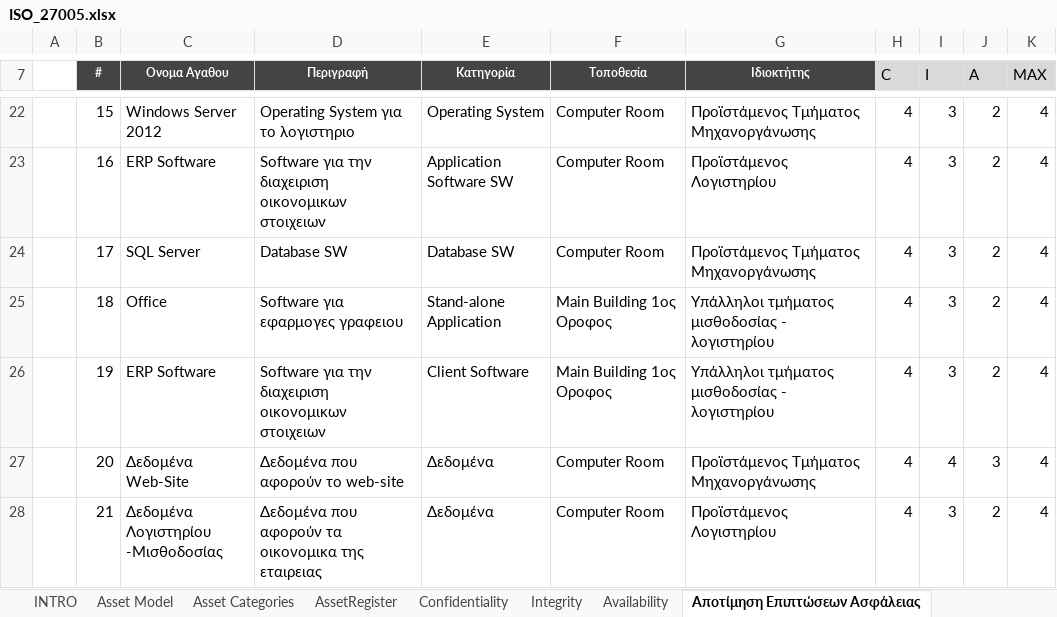
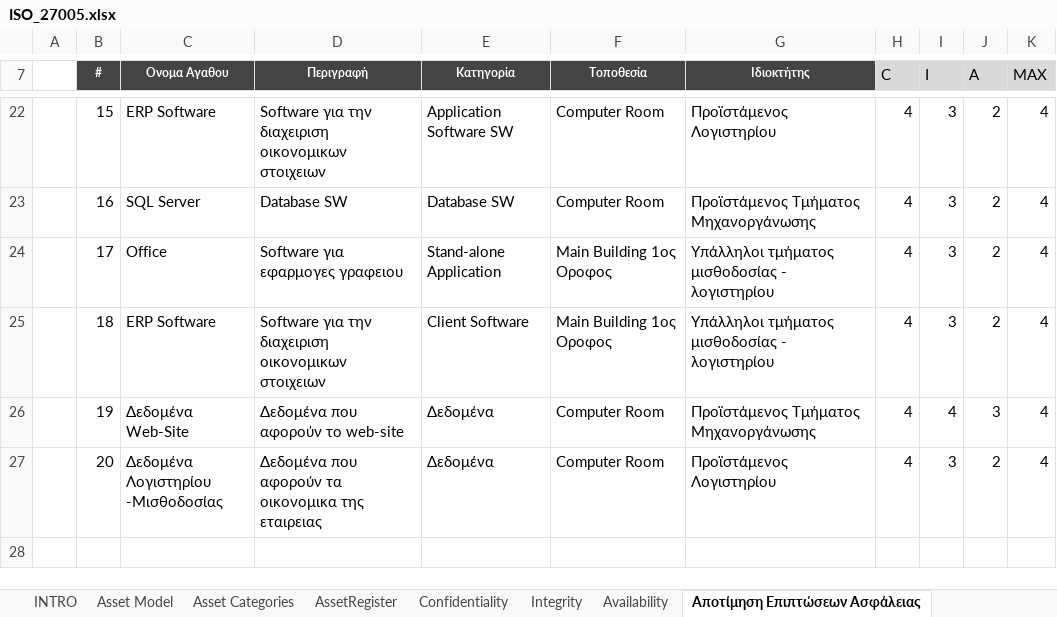
Before and after one commit to ntaouros/Emfasi, an Excel workbook: ISO_27005.xlsx, sheet Αποτίμηση Επιπτώσεων Ασφάλειας, drawn as a sheet; only a part is shown, gaps mark what is left out; values as stored, in another font and other column widths than the file's, no borders; ↵ is a line break in a cell; the diff covers the shown part only; the diff names each change by its address in the sheet, - before the commit and + after, or states it on an @@ line.

```diff
--- a/ISO_27005.xlsx (sheet Αποτίμηση Επιπτώσεων Ασφάλειας)
+++ b/ISO_27005.xlsx (sheet Αποτίμηση Επιπτώσεων Ασφάλειας)
-C22 (Ονομα Αγαθου): Windows Server 2012
+C22 (Ονομα Αγαθου): ERP Software
-D22 (Περιγραφή): Operating System για το λογιστηριο
+D22 (Περιγραφή): Software για την διαχειριση οικονομικων στοιχειων
-E22 (Κατηγορία): Operating System
+E22 (Κατηγορία): Application Software SW
-G22 (Ιδιοκτήτης): Προϊστάμενος Τμήματος Μηχανοργάνωσης
+G22 (Ιδιοκτήτης): Προϊστάμενος Λογιστηρίου
-C23 (Ονομα Αγαθου): ERP Software
+C23 (Ονομα Αγαθου): SQL Server
-D23 (Περιγραφή): Software για την διαχειριση οικονομικων στοιχειων
+D23 (Περιγραφή): Database SW
-E23 (Κατηγορία): Application Software SW
+E23 (Κατηγορία): Database SW
-G23 (Ιδιοκτήτης): Προϊστάμενος Λογιστηρίου
+G23 (Ιδιοκτήτης): Προϊστάμενος Τμήματος Μηχανοργάνωσης
-C24 (Ονομα Αγαθου): SQL Server
+C24 (Ονομα Αγαθου): Office
-D24 (Περιγραφή): Database SW
+D24 (Περιγραφή): Software για εφαρμογες γραφειου
-E24 (Κατηγορία): Database SW
+E24 (Κατηγορία): Stand-alone Application
-F24 (Τοποθεσία): Computer Room
+F24 (Τοποθεσία): Main Building 1oς Οροφος
-G24 (Ιδιοκτήτης): Προϊστάμενος Τμήματος Μηχανοργάνωσης
+G24 (Ιδιοκτήτης): Υπάλληλοι τμήματος μισθοδοσίας - λογιστηρίου
-C25 (Ονομα Αγαθου): Office
+C25 (Ονομα Αγαθου): ERP Software
-D25 (Περιγραφή): Software για εφαρμογες γραφειου
+D25 (Περιγραφή): Software για την διαχειριση οικονομικων στοιχειων
-E25 (Κατηγορία): Stand-alone Application
+E25 (Κατηγορία): Client Software
-C26 (Ονομα Αγαθου): ERP Software
+C26 (Ονομα Αγαθου): Δεδομένα Web-Site
-D26 (Περιγραφή): Software για την διαχειριση οικονομικων στοιχειων
+D26 (Περιγραφή): Δεδομένα που αφορούν το web-site
-E26 (Κατηγορία): Client Software
+E26 (Κατηγορία): Δεδομένα
-F26 (Τοποθεσία): Main Building 1oς Οροφος
+F26 (Τοποθεσία): Computer Room
-G26 (Ιδιοκτήτης): Υπάλληλοι τμήματος μισθοδοσίας - λογιστηρίου
+G26 (Ιδιοκτήτης): Προϊστάμενος Τμήματος Μηχανοργάνωσης
-I26 (I): 3
+I26 (I): 4
-J26 (A): 2
+J26 (A): 3
-C27 (Ονομα Αγαθου): Δεδομένα Web-Site
+C27 (Ονομα Αγαθου): Δεδομένα Λογιστηρίου ↵ -Μισθοδοσίας
-D27 (Περιγραφή): Δεδομένα που αφορούν το web-site
+D27 (Περιγραφή): Δεδομένα που αφορούν τα οικονομικα της εταιρειας
-G27 (Ιδιοκτήτης): Προϊστάμενος Τμήματος Μηχανοργάνωσης
+G27 (Ιδιοκτήτης): Προϊστάμενος Λογιστηρίου
-I27 (I): 4
+I27 (I): 3
-J27 (A): 3
+J27 (A): 2
-row 28:  | 21 | Δεδομένα Λογιστηρίου ↵ -Μισθοδοσίας | Δεδομένα που αφορούν τα οικονομικα της εταιρειας | Δεδομένα | Computer Room | Προϊστάμενος Λογιστηρίου | 4 | 3 | 2 | 4
```
Also changed, not shown: 58 edited cells and cell formats elsewhere in this sheet, sheet Συνολικός Πίνακας 1, formulas that keep their value, hidden cells.
